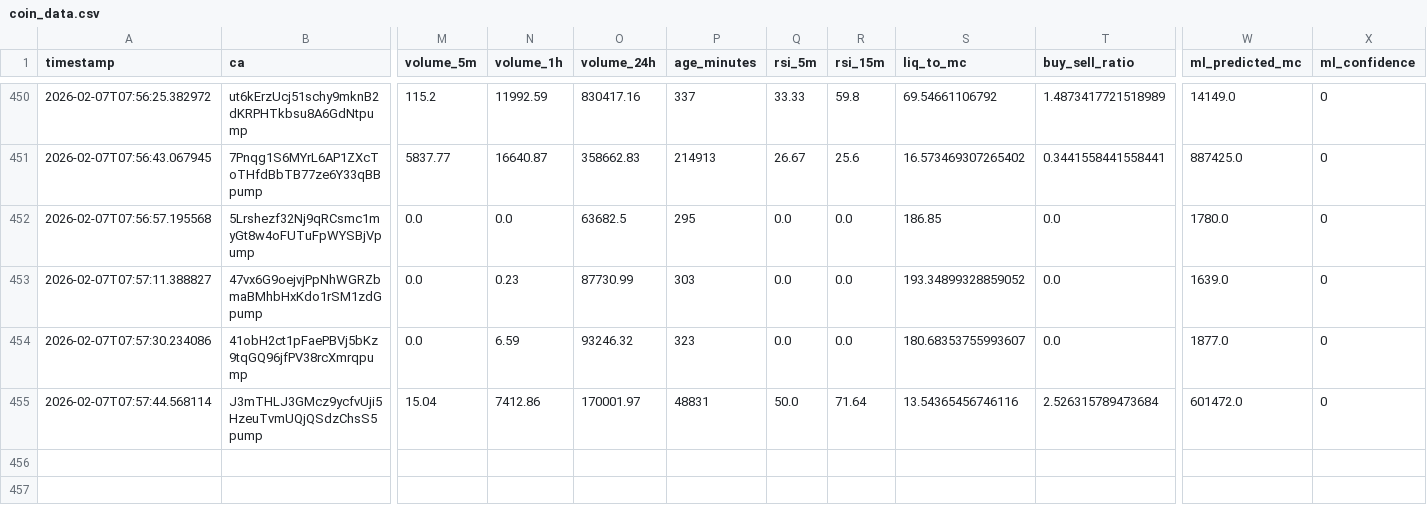
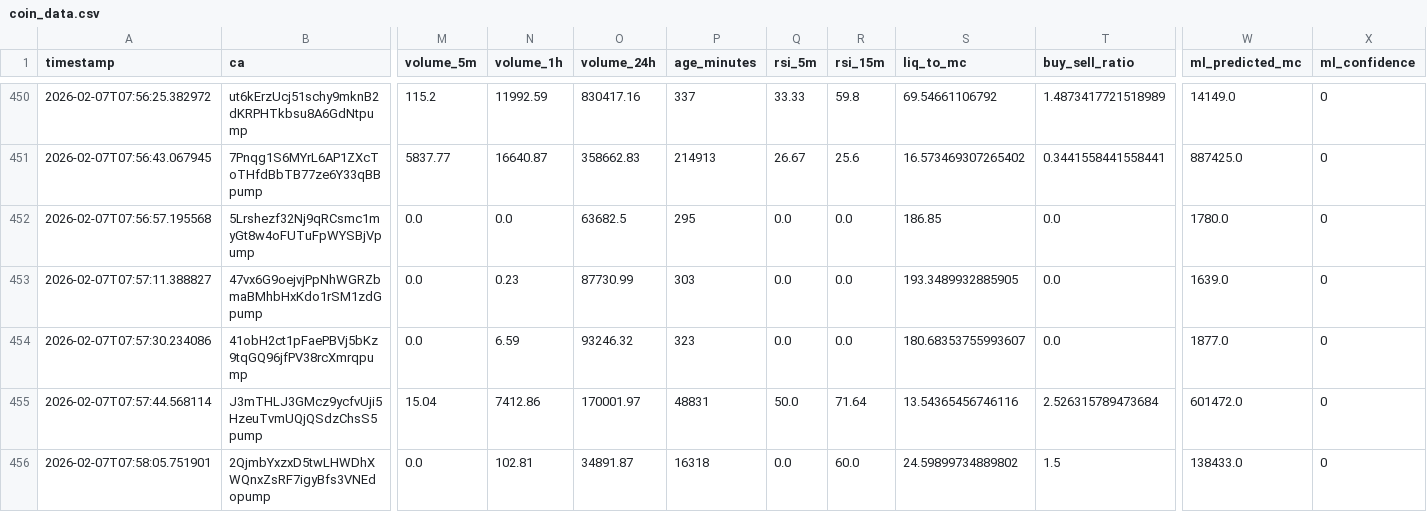
Before and after one commit to chandanm-cpu/meme-trading-tool, a CSV file: coin_data.csv, drawn as a sheet; only a part is shown, gaps mark what is left out; rows hold the shown columns only; the diff names each change by its address in the sheet, - before the commit and + after, or states it on an @@ line.

Commit message:
update data

```diff
--- a/coin_data.csv
+++ b/coin_data.csv
-S453 (liq_to_mc): 193.34899328859052
+S453 (liq_to_mc): 193.3489932885905
+row 456: 2026-02-07T07:58:05.751901 | 2QjmbYxzxD5twLHWDhXWQnxZsRF7igyBfs3VNEdopump | 0.0 | 102.81 | 34891.87 | 16318 | 0.0 | 60.0 | 24.59899734889802 | 1.5 | 138433.0 | 0
```
